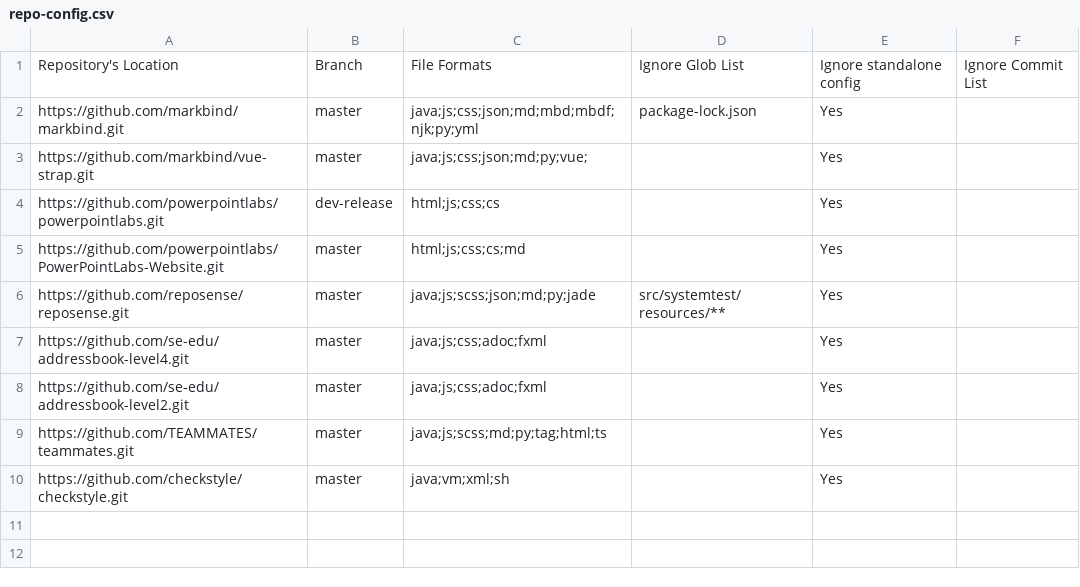
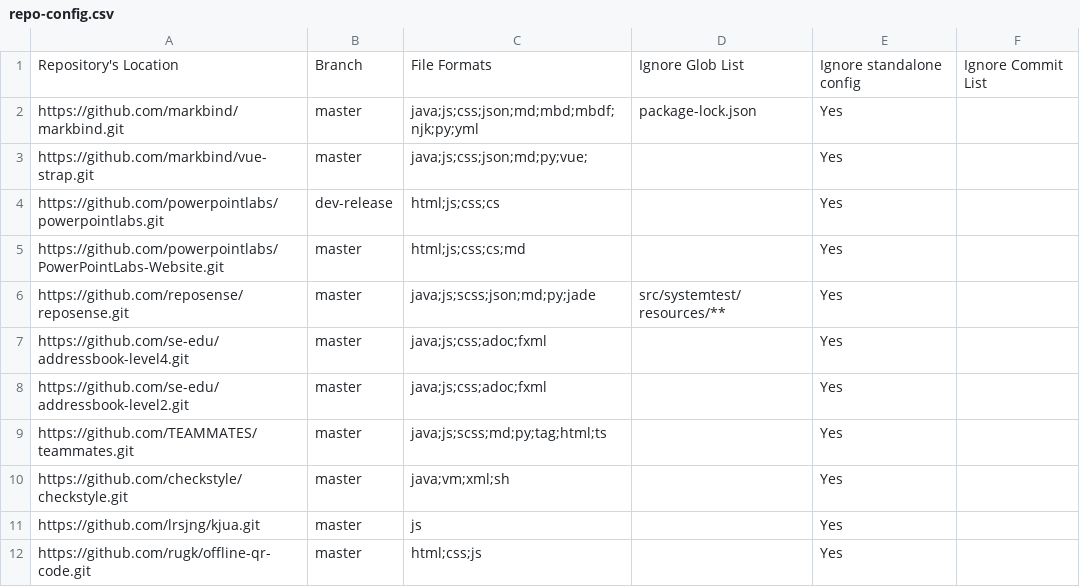
Before and after one commit to tanhengyeow/2019-dashboard, a CSV file: configs/repo-config.csv, drawn as a sheet; the diff names each change by its address in the sheet, - before the commit and + after, or states it on an @@ line.

Commit message:
Correct shupeng's external project (#32)

```diff
--- a/configs/repo-config.csv
+++ b/configs/repo-config.csv
+row 11: https://github.com/lrsjng/kjua.git | master | js |  | Yes
+row 12: https://github.com/rugk/offline-qr-code.git | master | html;css;js |  | Yes
```
